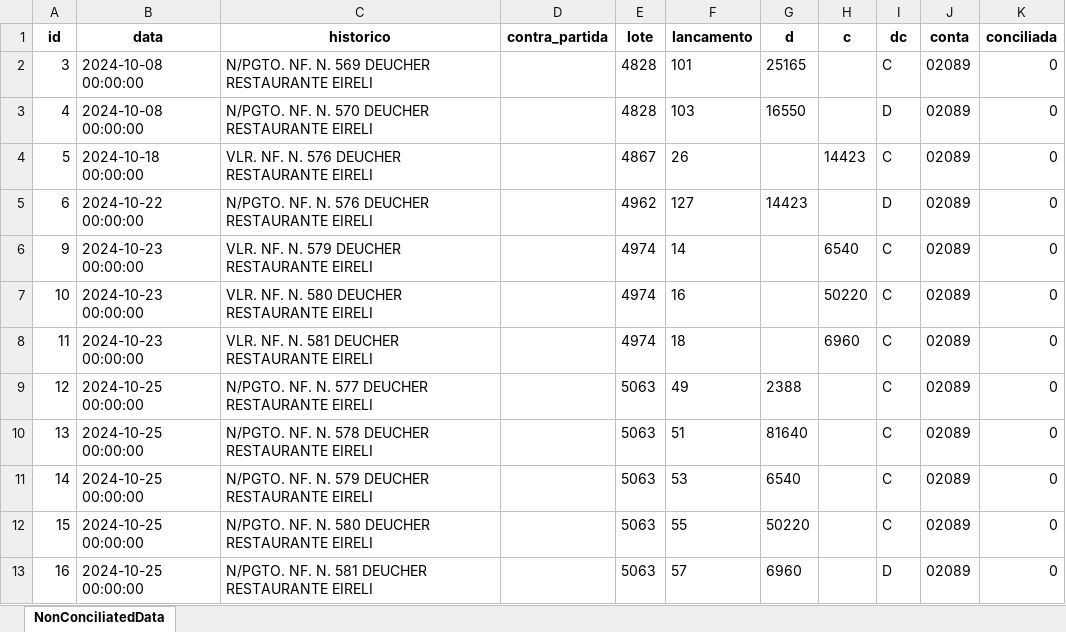
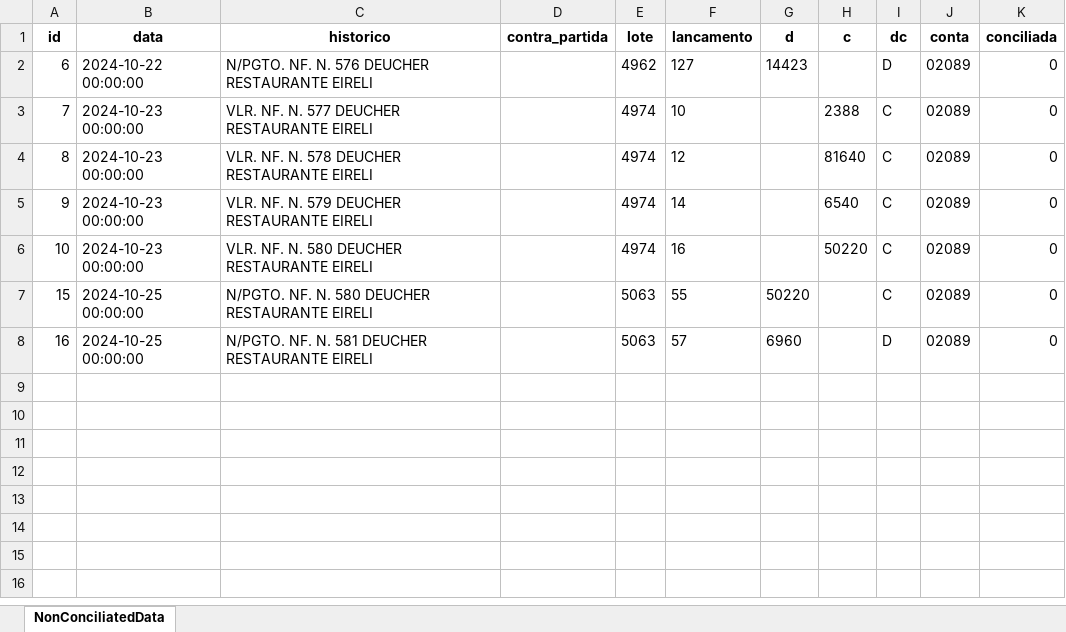
Before and after one commit to leuhsouza/conciliador_contabil, an Excel workbook: non_conciliated_data.xlsx, sheet NonConciliatedData, drawn as a sheet; values as stored, in another font and other column widths than the file's, no borders; removed rows and columns are numbered as before the commit, all else as after; the diff names each change by its address in the sheet, - before the commit and + after, or states it on an @@ line.

```diff
--- a/non_conciliated_data.xlsx (sheet NonConciliatedData)
+++ b/non_conciliated_data.xlsx (sheet NonConciliatedData)
-row 2: 3 | 2024-10-08 00:00:00 | N/PGTO. NF. N. 569 DEUCHER RESTAURANTE EIRELI |  | 4828 | 101 | 25165 |  | C | 02089 | 0
-row 3: 4 | 2024-10-08 00:00:00 | N/PGTO. NF. N. 570 DEUCHER RESTAURANTE EIRELI |  | 4828 | 103 | 16550 |  | D | 02089 | 0
-row 4: 5 | 2024-10-18 00:00:00 | VLR. NF. N. 576 DEUCHER RESTAURANTE EIRELI |  | 4867 | 26 |  | 14423 | C | 02089 | 0
+row 3: 7 | 2024-10-23 00:00:00 | VLR. NF. N. 577 DEUCHER RESTAURANTE EIRELI |  | 4974 | 10 |  | 2388 | C | 02089 | 0
+row 4: 8 | 2024-10-23 00:00:00 | VLR. NF. N. 578 DEUCHER RESTAURANTE EIRELI |  | 4974 | 12 |  | 81640 | C | 02089 | 0
-row 8: 11 | 2024-10-23 00:00:00 | VLR. NF. N. 581 DEUCHER RESTAURANTE EIRELI |  | 4974 | 18 |  | 6960 | C | 02089 | 0
-row 9: 12 | 2024-10-25 00:00:00 | N/PGTO. NF. N. 577 DEUCHER RESTAURANTE EIRELI |  | 5063 | 49 | 2388 |  | C | 02089 | 0
-row 10: 13 | 2024-10-25 00:00:00 | N/PGTO. NF. N. 578 DEUCHER RESTAURANTE EIRELI |  | 5063 | 51 | 81640 |  | C | 02089 | 0
-row 11: 14 | 2024-10-25 00:00:00 | N/PGTO. NF. N. 579 DEUCHER RESTAURANTE EIRELI |  | 5063 | 53 | 6540 |  | C | 02089 | 0
```
Also changed, not shown: filtered_data.xlsx, 2 other files.
